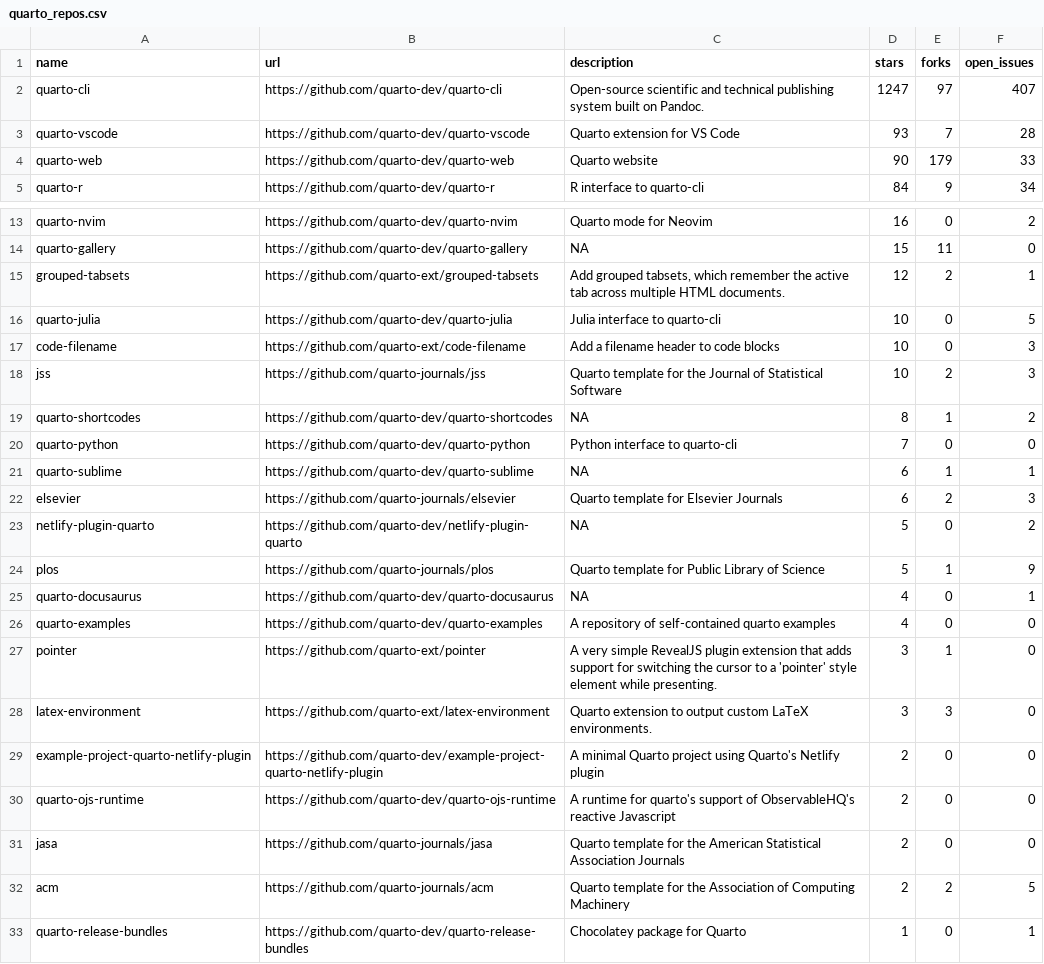
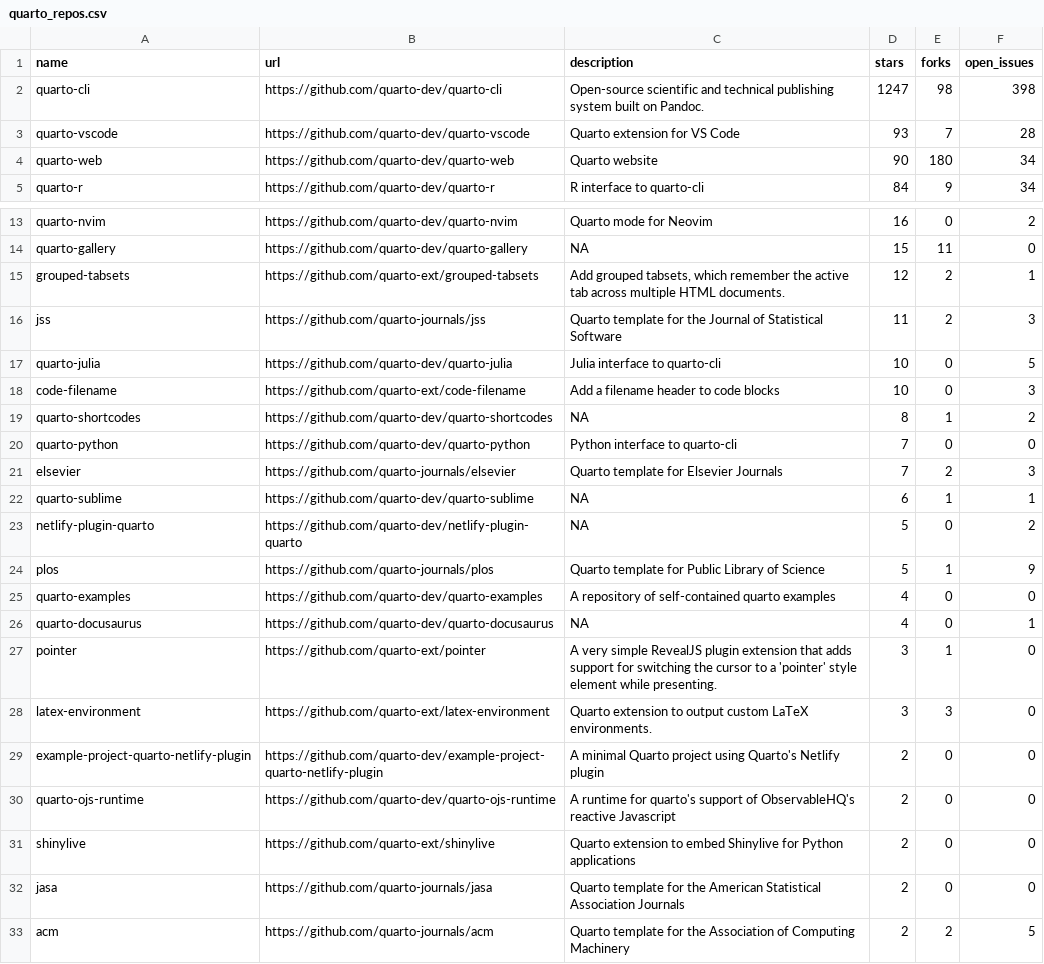
Before and after one commit to beatrizmilz/awesome-gha, a CSV file: 01-monitoring-quarto-repos/quarto_repos.csv, drawn as a sheet; only a part is shown, gaps mark what is left out; the shorter side is filled out with more unchanged rows.

```diff
--- a/01-monitoring-quarto-repos/quarto_repos.csv
+++ b/01-monitoring-quarto-repos/quarto_repos.csv
@@ -1,5 +1,5 @@
 name,url,description,stars,forks,open_issues
-quarto-cli,https://github.com/quarto-dev/quarto-cli,Open-source scientific and technical publishing system built on Pandoc.,1247,97,407
+quarto-cli,https://github.com/quarto-dev/quarto-cli,Open-source scientific and technical publishing system built on Pandoc.,1247,98,398
 quarto-vscode,https://github.com/quarto-dev/quarto-vscode,Quarto extension for VS Code,93,7,28
-quarto-web,https://github.com/quarto-dev/quarto-web,Quarto website,90,179,33
+quarto-web,https://github.com/quarto-dev/quarto-web,Quarto website,90,180,34
 quarto-r,https://github.com/quarto-dev/quarto-r,R interface to quarto-cli,84,9,34
@@ -15,13 +15,13 @@ quarto-gallery,https://github.com/quarto-dev/quarto-gallery,NA,15,11,0
 grouped-tabsets,https://github.com/quarto-ext/grouped-tabsets,"Add grouped tabsets, which remember the active tab across multiple HTML documents.",12,2,1
+jss,https://github.com/quarto-journals/jss,Quarto template for the Journal of Statistical Software,11,2,3
 quarto-julia,https://github.com/quarto-dev/quarto-julia,Julia interface to quarto-cli,10,0,5
 code-filename,https://github.com/quarto-ext/code-filename,Add a filename header to code blocks,10,0,3
-jss,https://github.com/quarto-journals/jss,Quarto template for the Journal of Statistical Software,10,2,3
 quarto-shortcodes,https://github.com/quarto-dev/quarto-shortcodes,NA,8,1,2
 quarto-python,https://github.com/quarto-dev/quarto-python,Python interface to quarto-cli,7,0,0
+elsevier,https://github.com/quarto-journals/elsevier,Quarto template for Elsevier Journals,7,2,3
 quarto-sublime,https://github.com/quarto-dev/quarto-sublime,NA,6,1,1
-elsevier,https://github.com/quarto-journals/elsevier,Quarto template for Elsevier Journals,6,2,3
 netlify-plugin-quarto,https://github.com/quarto-dev/netlify-plugin-quarto,NA,5,0,2
 plos,https://github.com/quarto-journals/plos,Quarto template for Public Library of Science,5,1,9
+quarto-examples,https://github.com/quarto-dev/quarto-examples,A repository of self-contained quarto examples,4,0,0
 quarto-docusaurus,https://github.com/quarto-dev/quarto-docusaurus,NA,4,0,1
-quarto-examples,https://github.com/quarto-dev/quarto-examples,A repository of self-contained quarto examples,4,0,0
 pointer,https://github.com/quarto-ext/pointer,A very simple RevealJS plugin extension that adds support for switching the cursor to a 'pointer' style element while presenting.,3,1,0
@@ -30,2 +30,3 @@ example-project-quarto-netlify-plugin,https://github.com/quarto-dev/example-proj
 quarto-ojs-runtime,https://github.com/quarto-dev/quarto-ojs-runtime,A runtime for quarto's support of ObservableHQ's reactive Javascript,2,0,0
+shinylive,https://github.com/quarto-ext/shinylive,Quarto extension to embed Shinylive for Python applications,2,0,0
 jasa,https://github.com/quarto-journals/jasa,Quarto template for the American Statistical Association Journals,2,0,0
```
Also changed, not shown: 1 other file.
